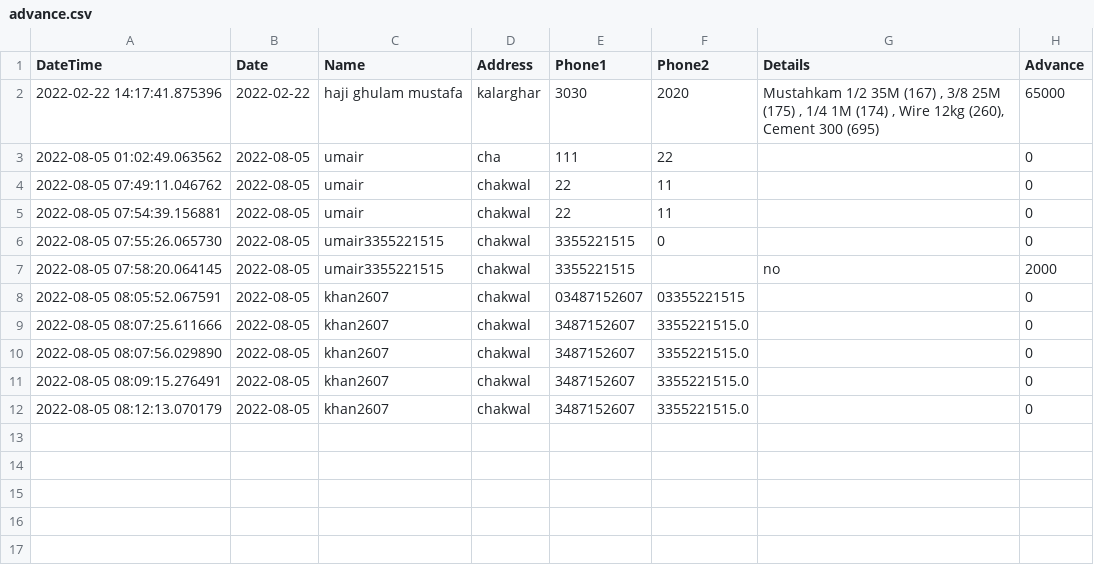
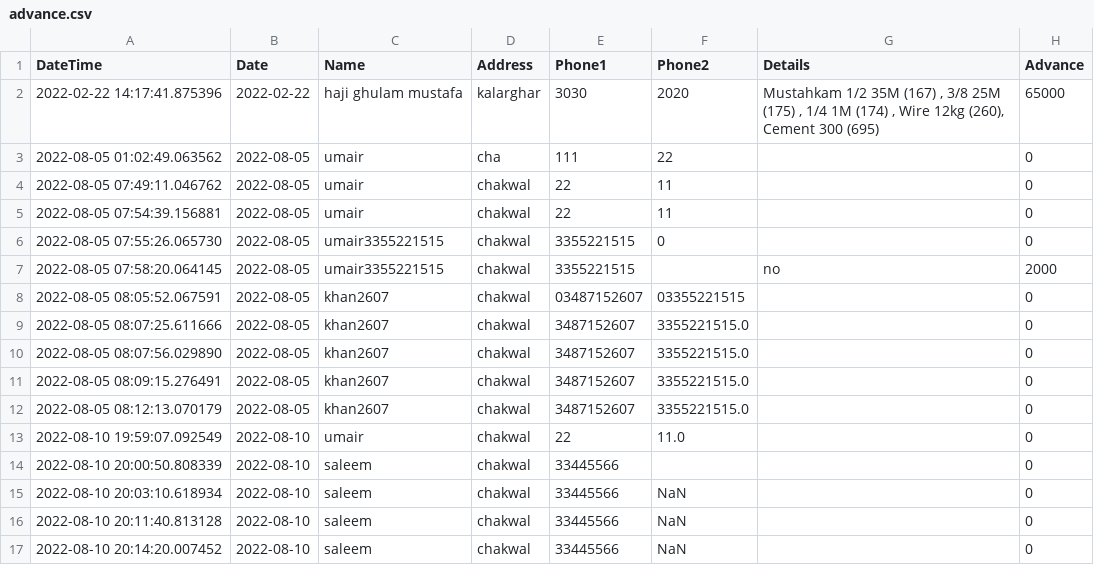
Before and after one commit to i-umairkhan/Kamal-Iron, a CSV file: Main Code/Csv/advance.csv, drawn as a sheet; the diff names each change by its address in the sheet, - before the commit and + after, or states it on an @@ line.

```diff
--- a/Main Code/Csv/advance.csv
+++ b/Main Code/Csv/advance.csv
+row 13: 2022-08-10 19:59:07.092549 | 2022-08-10 | umair | chakwal | 22 | 11.0 |  | 0
+row 14: 2022-08-10 20:00:50.808339 | 2022-08-10 | saleem | chakwal | 33445566 |  |  | 0
+row 15: 2022-08-10 20:03:10.618934 | 2022-08-10 | saleem | chakwal | 33445566 | NaN |  | 0
+row 16: 2022-08-10 20:11:40.813128 | 2022-08-10 | saleem | chakwal | 33445566 | NaN |  | 0
+row 17: 2022-08-10 20:14:20.007452 | 2022-08-10 | saleem | chakwal | 33445566 | NaN |  | 0
```
Also changed, not shown: Main Code/Csv/customers.csv, 3 other files.
